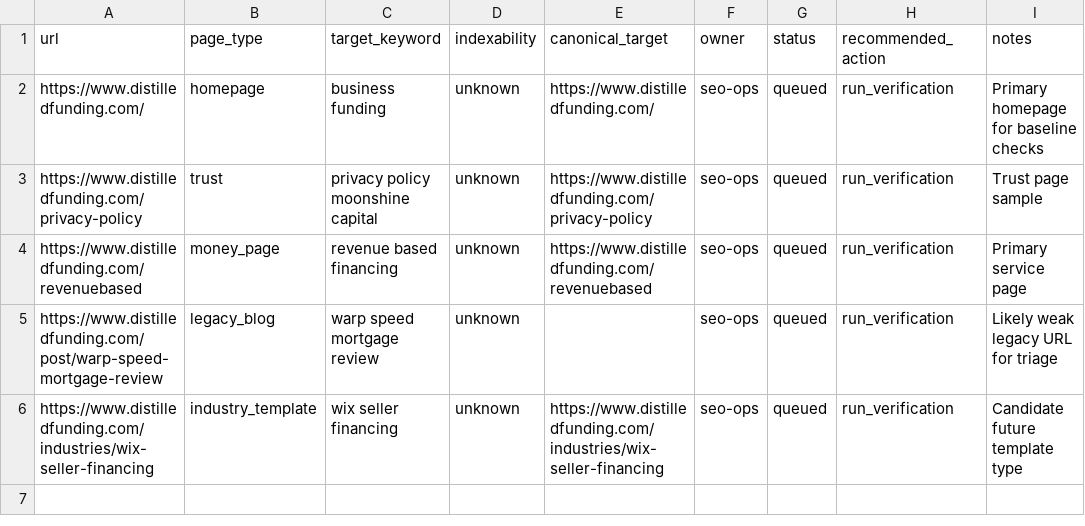
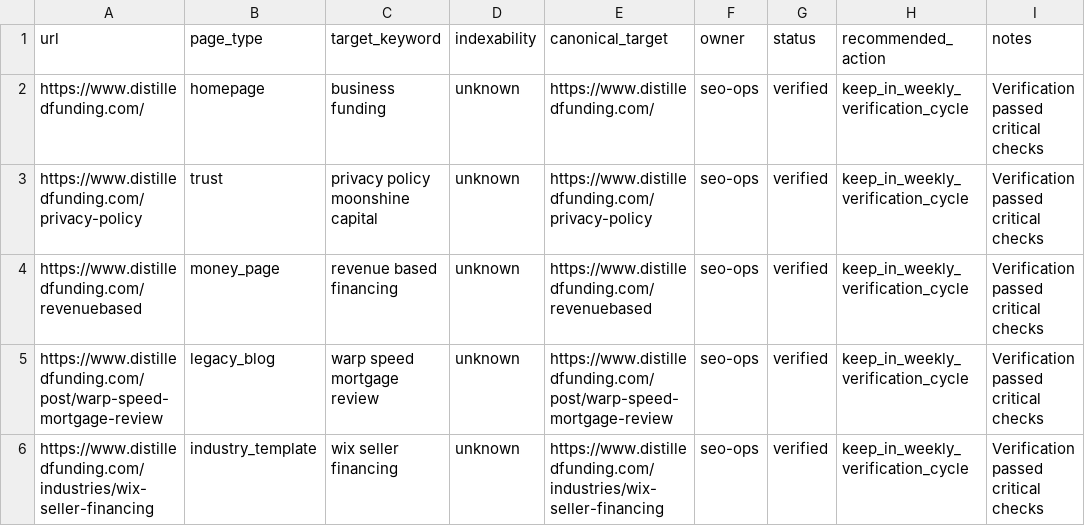
Before and after one commit to JFeimster/SEO-Audit-MC, a CSV file: data/five_url_verification.csv, drawn as a sheet.

```diff
--- a/data/five_url_verification.csv
+++ b/data/five_url_verification.csv
@@ -1,6 +1,6 @@
 url,page_type,target_keyword,indexability,canonical_target,owner,status,recommended_action,notes
-https://www.distilledfunding.com/,homepage,business funding,unknown,https://www.distilledfunding.com/,seo-ops,queued,run_verification,Primary homepage for baseline checks
-https://www.distilledfunding.com/privacy-policy,trust,privacy policy moonshine capital,unknown,https://www.distilledfunding.com/privacy-policy,seo-ops,queued,run_verification,Trust page sample
-https://www.distilledfunding.com/revenuebased,money_page,revenue based financing,unknown,https://www.distilledfunding.com/revenuebased,seo-ops,queued,run_verification,Primary service page
-https://www.distilledfunding.com/post/warp-speed-mortgage-review,legacy_blog,warp speed mortgage review,unknown,,seo-ops,queued,run_verification,Likely weak legacy URL for triage
-https://www.distilledfunding.com/industries/wix-seller-financing,industry_template,wix seller financing,unknown,https://www.distilledfunding.com/industries/wix-seller-financing,seo-ops,queued,run_verification,Candidate future template type
+https://www.distilledfunding.com/,homepage,business funding,unknown,https://www.distilledfunding.com/,seo-ops,verified,keep_in_weekly_verification_cycle,Verification passed critical checks
+https://www.distilledfunding.com/privacy-policy,trust,privacy policy moonshine capital,unknown,https://www.distilledfunding.com/privacy-policy,seo-ops,verified,keep_in_weekly_verification_cycle,Verification passed critical checks
+https://www.distilledfunding.com/revenuebased,money_page,revenue based financing,unknown,https://www.distilledfunding.com/revenuebased,seo-ops,verified,keep_in_weekly_verification_cycle,Verification passed critical checks
+https://www.distilledfunding.com/post/warp-speed-mortgage-review,legacy_blog,warp speed mortgage review,unknown,https://www.distilledfunding.com/post/warp-speed-mortgage-review,seo-ops,verified,keep_in_weekly_verification_cycle,Verification passed critical checks
+https://www.distilledfunding.com/industries/wix-seller-financing,industry_template,wix seller financing,unknown,https://www.distilledfunding.com/industries/wix-seller-financing,seo-ops,verified,keep_in_weekly_verification_cycle,Verification passed critical checks
```
Also changed, not shown: data/action_queue.csv, data/audit_issues.csv, 13 other files.
